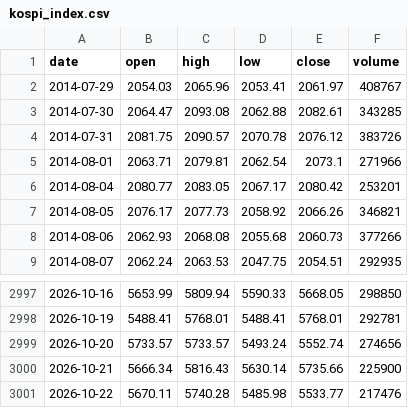
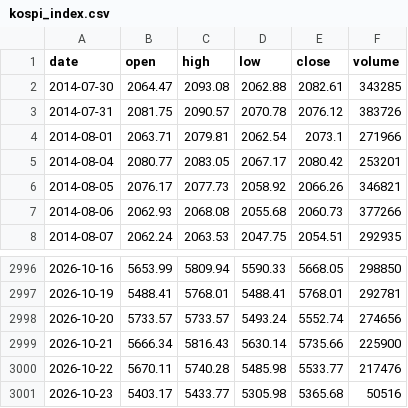
Before and after one commit to anextone/kospi-signal-data, a CSV file: data/kospi_index.csv, drawn as a sheet; only a part is shown, gaps mark what is left out.

```diff
--- a/data/kospi_index.csv
+++ b/data/kospi_index.csv
@@ -1,3 +1,2 @@
 date,open,high,low,close,volume
-2014-07-29,2054.03,2065.96,2053.41,2061.97,408767
 2014-07-30,2064.47,2093.08,2062.88,2082.61,343285
@@ -3001 +3000,2 @@ date,open,high,low,close,volume
 2026-10-22,5670.11,5740.28,5485.98,5533.77,217476
+2026-10-23,5403.17,5433.77,5305.98,5365.68,50516
```
Also changed, not shown: data/flows.csv, data/lev_etf.csv, 1 other file.
